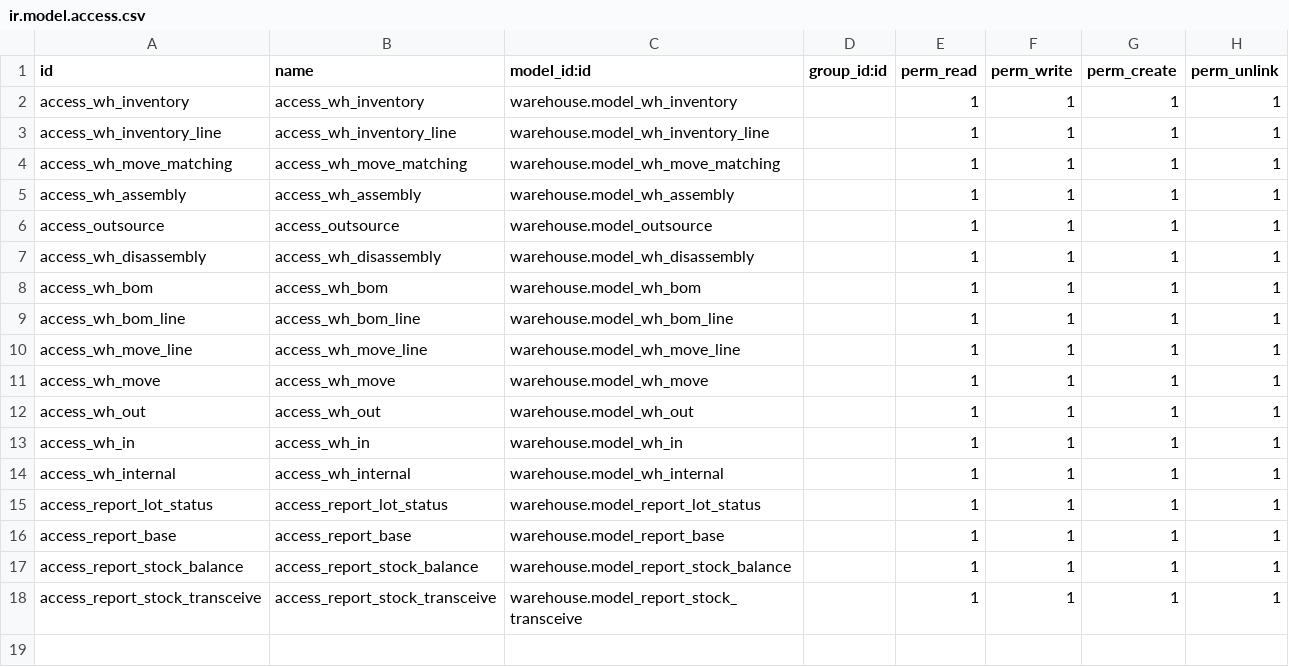
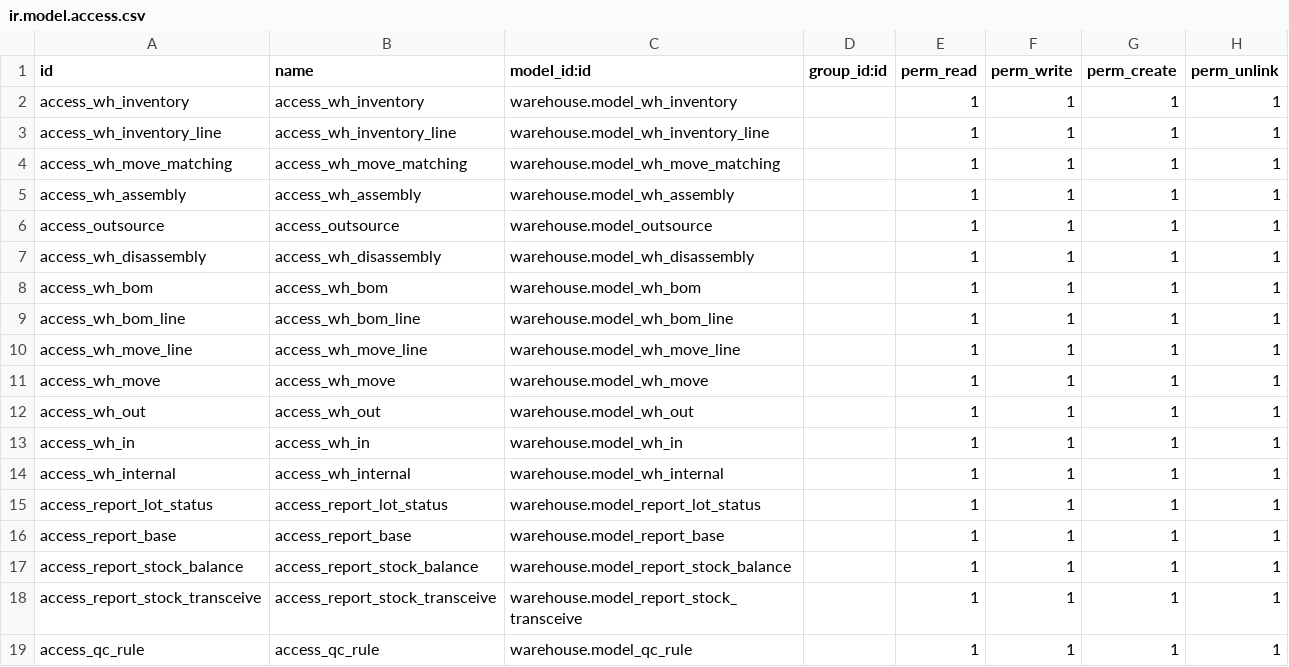
Before and after one commit to osbzr/gooderp_addons, a CSV file: warehouse/security/ir.model.access.csv, drawn as a sheet; the diff names each change by its address in the sheet, - before the commit and + after, or states it on an @@ line.

```diff
--- a/warehouse/security/ir.model.access.csv
+++ b/warehouse/security/ir.model.access.csv
+row 19: access_qc_rule | access_qc_rule | warehouse.model_qc_rule |  | 1 | 1 | 1 | 1
```
Also changed, not shown: 11 other files.
